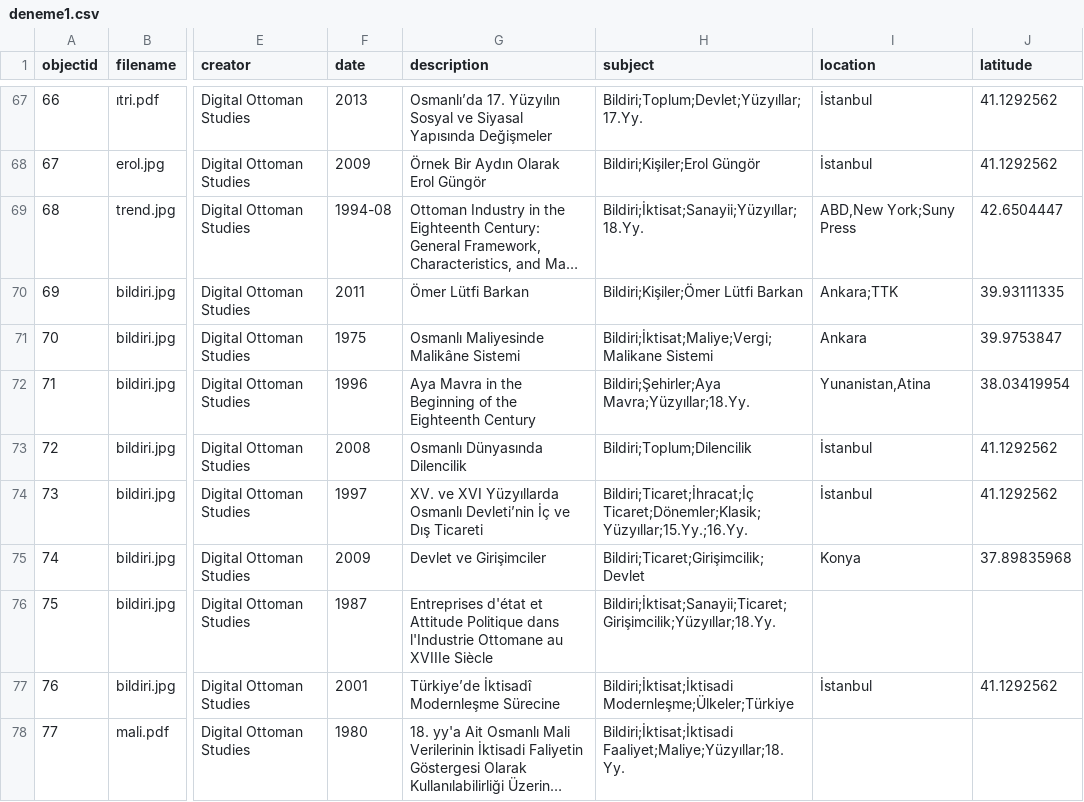
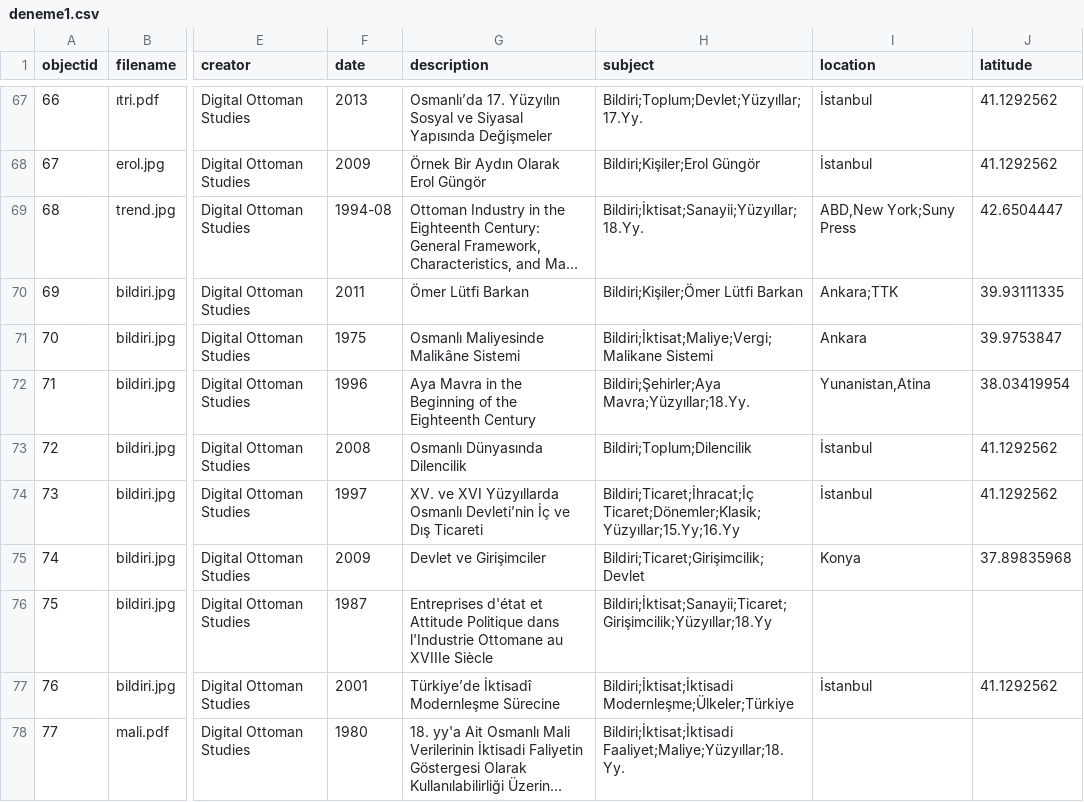
Before and after one commit to digitalottomans/demo, a CSV file: _data/deneme1.csv, drawn as a sheet; only a part is shown, gaps mark what is left out; long unchanged cells end in …; the diff covers the shown part only; the diff names each change by its address in the sheet, - before the commit and + after, or states it on an @@ line.

Commit message:
up

```diff
--- a/_data/deneme1.csv
+++ b/_data/deneme1.csv
-H74 (subject): Bildiri;Ticaret;İhracat;İç Ticaret;Dönemler;Klasik;Yüzyıllar;15.Yy.;16.Yy.
+H74 (subject): Bildiri;Ticaret;İhracat;İç Ticaret;Dönemler;Klasik;Yüzyıllar;15.Yy;16.Yy
-H76 (subject): Bildiri;İktisat;Sanayii;Ticaret;Girişimcilik;Yüzyıllar;18.Yy.
+H76 (subject): Bildiri;İktisat;Sanayii;Ticaret;Girişimcilik;Yüzyıllar;18.Yy
```
Also changed, not shown: 6 edited cells elsewhere in this file.
